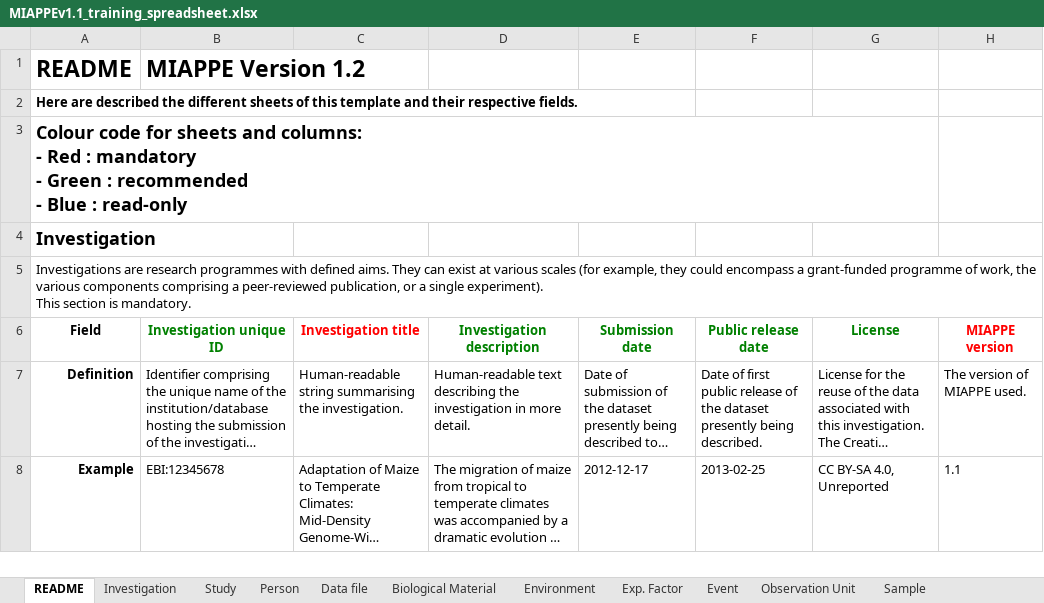
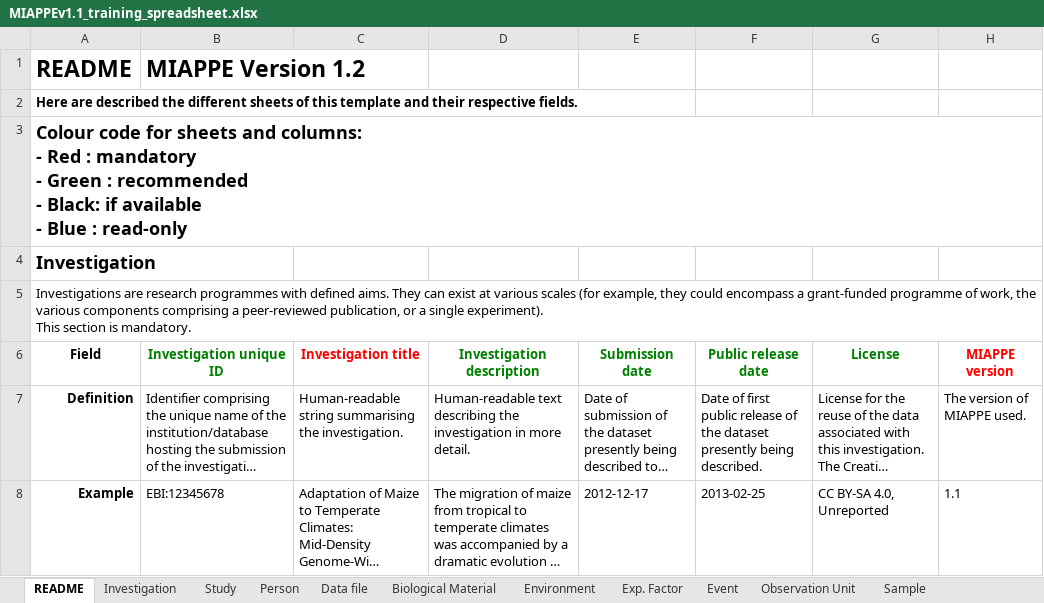
Before and after one commit to MIAPPE/MIAPPE, an Excel workbook: MIAPPE_Checklist-Data-Model-v1.1/MIAPPE_templates/MIAPPEv1.1_training_spreadsheet.xlsx, sheet README, drawn as a sheet; only a part is shown; long unchanged cells end in …; values as stored, in another font and other column widths than the file's, no borders; ↵ is a line break in a cell; the diff names each change by its address in the sheet, - before the commit and + after, or states it on an @@ line.

Commit message:
colour code update
use black fields for "if available"

```diff
--- a/MIAPPE_Checklist-Data-Model-v1.1/MIAPPE_templates/MIAPPEv1.1_training_spreadsheet.xlsx (sheet README)
+++ b/MIAPPE_Checklist-Data-Model-v1.1/MIAPPE_templates/MIAPPEv1.1_training_spreadsheet.xlsx (sheet README)
-A3 (Field): …recommended ↵ - Blue :…
+A3 (Field): …recommended ↵ - Black: if available ↵ - Blue :…
```
Also changed, not shown: sheet Biological Material, sheet Study, sheet Observed Variable, sheet Investigation, sheet Person, sheet Event, 1 more sheet.
